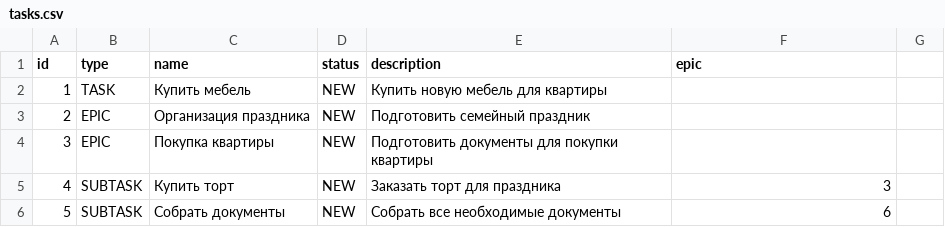
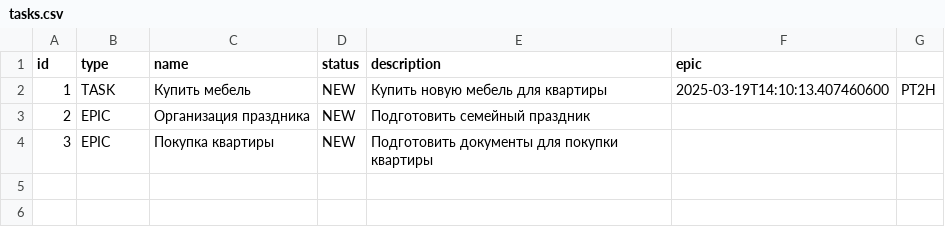
Before and after one commit to Karppow/java-kanban, a CSV file: tasks.csv, drawn as a sheet.

```diff
--- a/tasks.csv
+++ b/tasks.csv
@@ -1,6 +1,4 @@
 id,type,name,status,description,epic
-1,TASK,Купить мебель,NEW,Купить новую мебель для квартиры,
+1,TASK,Купить мебель,NEW,Купить новую мебель для квартиры,2025-03-19T14:10:13.407460600,PT2H
 2,EPIC,Организация праздника,NEW,Подготовить семейный праздник,
 3,EPIC,Покупка квартиры,NEW,Подготовить документы для покупки квартиры,
-4,SUBTASK,Купить торт,NEW,Заказать торт для праздника,3
-5,SUBTASK,Собрать документы,NEW,Собрать все необходимые документы,6
```
Also changed, not shown: 12 other files.
